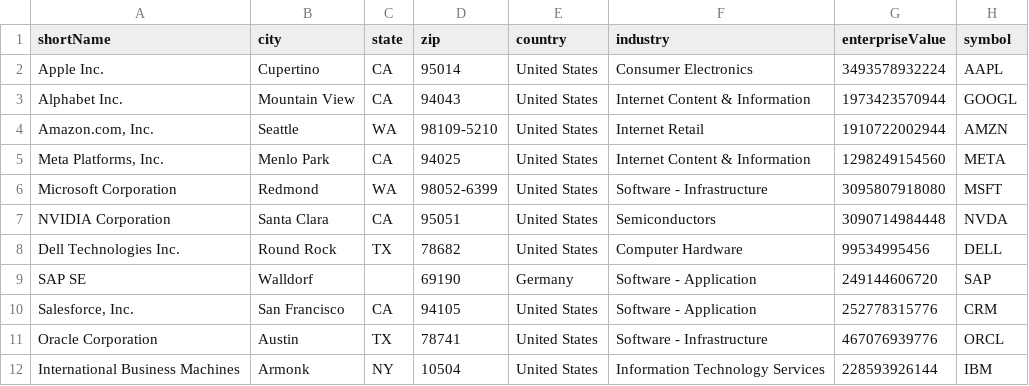
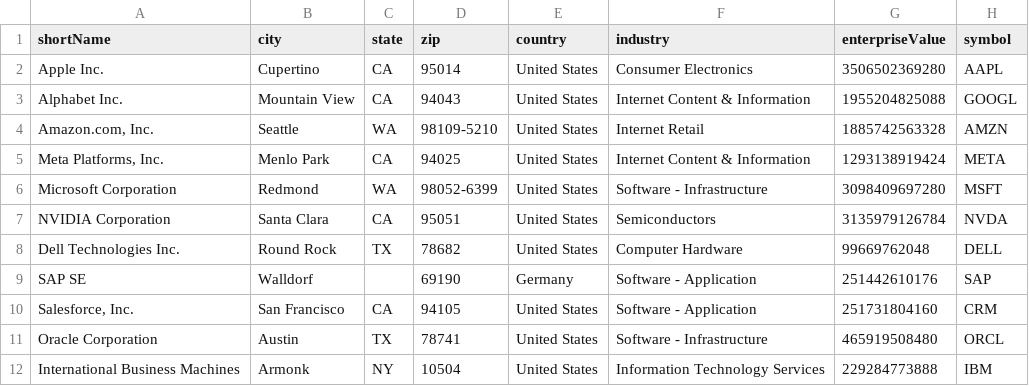
Before and after one commit to daniel-menna/stockrefresh, a CSV file: include/datasets/stocks_info.csv, drawn as a sheet.

```diff
--- a/include/datasets/stocks_info.csv
+++ b/include/datasets/stocks_info.csv
@@ -1,12 +1,12 @@
 shortName,city,state,zip,country,industry,enterpriseValue,symbol
-Apple Inc.,Cupertino,CA,95014,United States,Consumer Electronics,3493578932224,AAPL
-Alphabet Inc.,Mountain View,CA,94043,United States,Internet Content & Information,1973423570944,GOOGL
-"Amazon.com, Inc.",Seattle,WA,98109-5210,United States,Internet Retail,1910722002944,AMZN
-"Meta Platforms, Inc.",Menlo Park,CA,94025,United States,Internet Content & Information,1298249154560,META
-Microsoft Corporation,Redmond,WA,98052-6399,United States,Software - Infrastructure,3095807918080,MSFT
-NVIDIA Corporation,Santa Clara,CA,95051,United States,Semiconductors,3090714984448,NVDA
-Dell Technologies Inc.,Round Rock,TX,78682,United States,Computer Hardware,99534995456,DELL
-SAP  SE,Walldorf,,69190,Germany,Software - Application,249144606720,SAP
-"Salesforce, Inc.",San Francisco,CA,94105,United States,Software - Application,252778315776,CRM
-Oracle Corporation,Austin,TX,78741,United States,Software - Infrastructure,467076939776,ORCL
-International Business Machines,Armonk,NY,10504,United States,Information Technology Services,228593926144,IBM
+Apple Inc.,Cupertino,CA,95014,United States,Consumer Electronics,3506502369280,AAPL
+Alphabet Inc.,Mountain View,CA,94043,United States,Internet Content & Information,1955204825088,GOOGL
+"Amazon.com, Inc.",Seattle,WA,98109-5210,United States,Internet Retail,1885742563328,AMZN
+"Meta Platforms, Inc.",Menlo Park,CA,94025,United States,Internet Content & Information,1293138919424,META
+Microsoft Corporation,Redmond,WA,98052-6399,United States,Software - Infrastructure,3098409697280,MSFT
+NVIDIA Corporation,Santa Clara,CA,95051,United States,Semiconductors,3135979126784,NVDA
+Dell Technologies Inc.,Round Rock,TX,78682,United States,Computer Hardware,99669762048,DELL
+SAP  SE,Walldorf,,69190,Germany,Software - Application,251442610176,SAP
+"Salesforce, Inc.",San Francisco,CA,94105,United States,Software - Application,251731804160,CRM
+Oracle Corporation,Austin,TX,78741,United States,Software - Infrastructure,465919508480,ORCL
+International Business Machines,Armonk,NY,10504,United States,Information Technology Services,229284773888,IBM
```
Also changed, not shown: include/datasets/stocks.csv, 29 other files.
